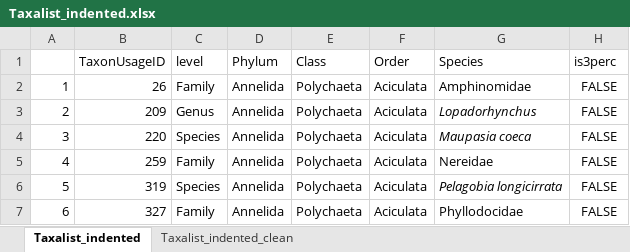
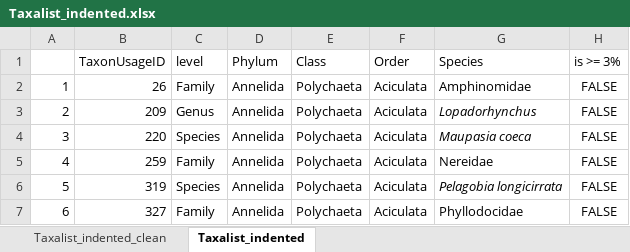
Before and after one commit to Pelagic-Ecosystems/BC_Zooplankton_Bioregionalization, an Excel workbook: Supp_Documents/Taxalist_indented.xlsx, sheet Taxalist_indented, drawn as a sheet; only a part is shown; values as stored, in another font and other column widths than the file's, no borders; conditional formats not drawn; the diff names each change by its address in the sheet, - before the commit and + after, or states it on an @@ line.

```diff
--- a/Supp_Documents/Taxalist_indented.xlsx (sheet Taxalist_indented)
+++ b/Supp_Documents/Taxalist_indented.xlsx (sheet Taxalist_indented)
@@ sheet tab order changed: Taxalist_indented_clean | Taxalist_indented @@
-H1: is3perc
+H1: is >= 3%
```
Also changed, not shown: sheet Taxalist_indented_clean, 22 other files.
